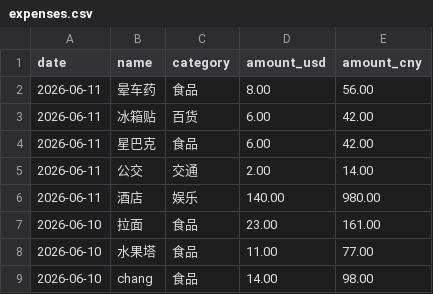
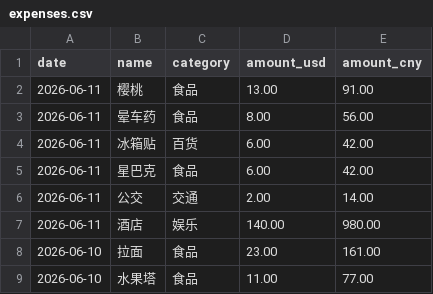
Before and after one commit to yang-lanlan/33, a CSV file: data/expenses.csv, drawn as a sheet; only a part is shown; the shorter side is filled out with more unchanged rows.

Commit message:
chore: update csv 2026-06-11T17:57:26.174Z

```diff
--- a/data/expenses.csv
+++ b/data/expenses.csv
@@ -1,2 +1,3 @@
 date,name,category,amount_usd,amount_cny
+"2026-06-11","樱桃","食品","13.00","91.00"
 "2026-06-11","晕车药","食品","8.00","56.00"
```
